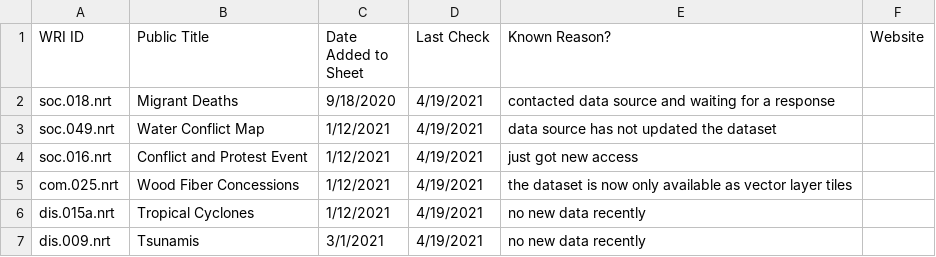
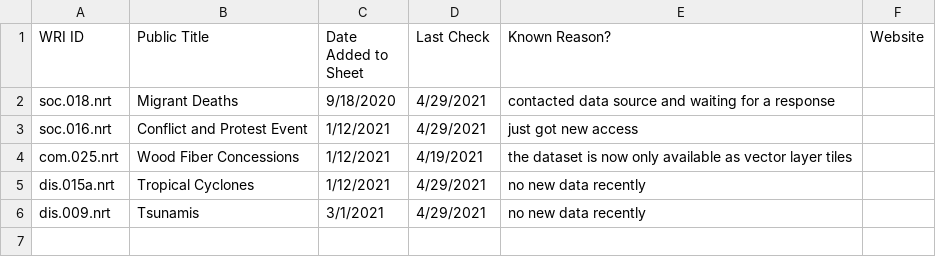
Before and after one commit to resource-watch/nrt-scripts, a CSV file: check_if_nrt_datasets_current/outdated_nrt_scripts.csv, drawn as a sheet.

Commit message:
Update outdated_nrt_scripts.csv

```diff
--- a/check_if_nrt_datasets_current/outdated_nrt_scripts.csv
+++ b/check_if_nrt_datasets_current/outdated_nrt_scripts.csv
@@ -1,7 +1,6 @@
 WRI ID,Public Title,Date Added to Sheet,Last Check,Known Reason?,Website
-soc.018.nrt,Migrant Deaths,9/18/2020,4/19/2021,contacted data source and waiting for a response,
-soc.049.nrt,Water Conflict Map,1/12/2021,4/19/2021,data source has not updated the dataset,
-soc.016.nrt,Conflict and Protest Event,1/12/2021,4/19/2021,just got new access,
+soc.018.nrt,Migrant Deaths,9/18/2020,4/29/2021,contacted data source and waiting for a response,
+soc.016.nrt,Conflict and Protest Event,1/12/2021,4/29/2021,just got new access,
 com.025.nrt,Wood Fiber Concessions,1/12/2021,4/19/2021,the dataset is now only available as vector layer tiles,
-dis.015a.nrt,Tropical Cyclones,1/12/2021,4/19/2021,no new data recently,
-dis.009.nrt,Tsunamis,3/1/2021,4/19/2021,no new data recently,
+dis.015a.nrt,Tropical Cyclones,1/12/2021,4/29/2021,no new data recently,
+dis.009.nrt,Tsunamis,3/1/2021,4/29/2021,no new data recently,
```
